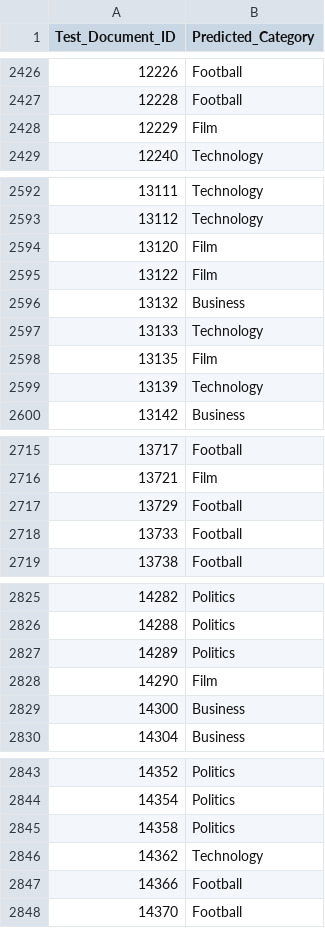
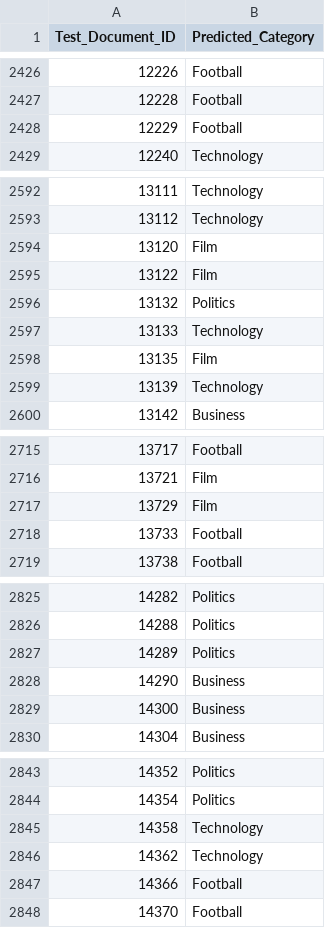
Before and after one commit to antonismand/Big-Data-Assignment-2018-2019, a CSV file: data/testSet_categories_comma.csv, drawn as a sheet; only a part is shown, gaps mark what is left out; the diff covers the shown part only.

```diff
--- a/data/testSet_categories_comma.csv
+++ b/data/testSet_categories_comma.csv
@@ -2427,3 +2427,3 @@ Test_Document_ID,Predicted_Category
 12228,Football
-12229,Film
+12229,Football
 12240,Technology
@@ -2595,3 +2595,3 @@ Test_Document_ID,Predicted_Category
 13122,Film
-13132,Business
+13132,Politics
 13133,Technology
@@ -2716,3 +2716,3 @@ Test_Document_ID,Predicted_Category
 13721,Film
-13729,Football
+13729,Film
 13733,Football
@@ -2827,3 +2827,3 @@ Test_Document_ID,Predicted_Category
 14289,Politics
-14290,Film
+14290,Business
 14300,Business
@@ -2844,3 +2844,3 @@ Test_Document_ID,Predicted_Category
 14354,Politics
-14358,Politics
+14358,Technology
 14362,Technology
```
Also changed, not shown: 22 edited cells elsewhere in this file, data/EvaluationMetric_10fold.csv, data/EvaluationMetric_10fold_comma.csv, 1 other file.
